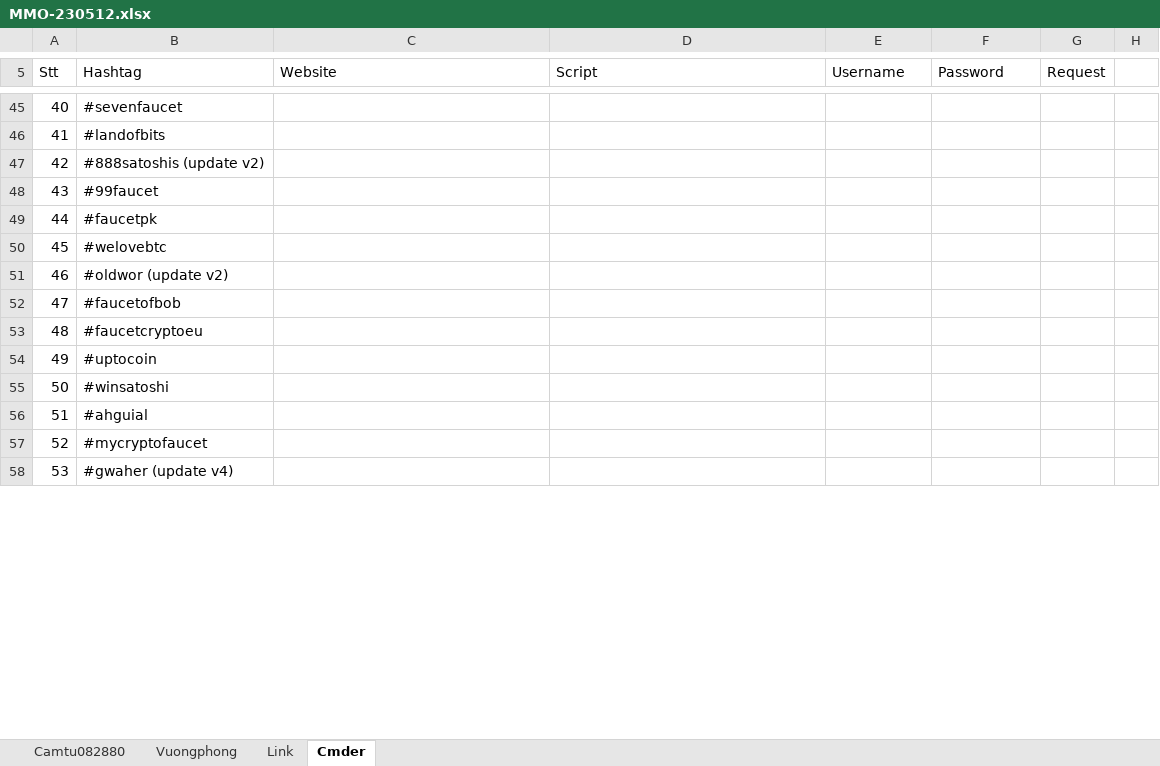
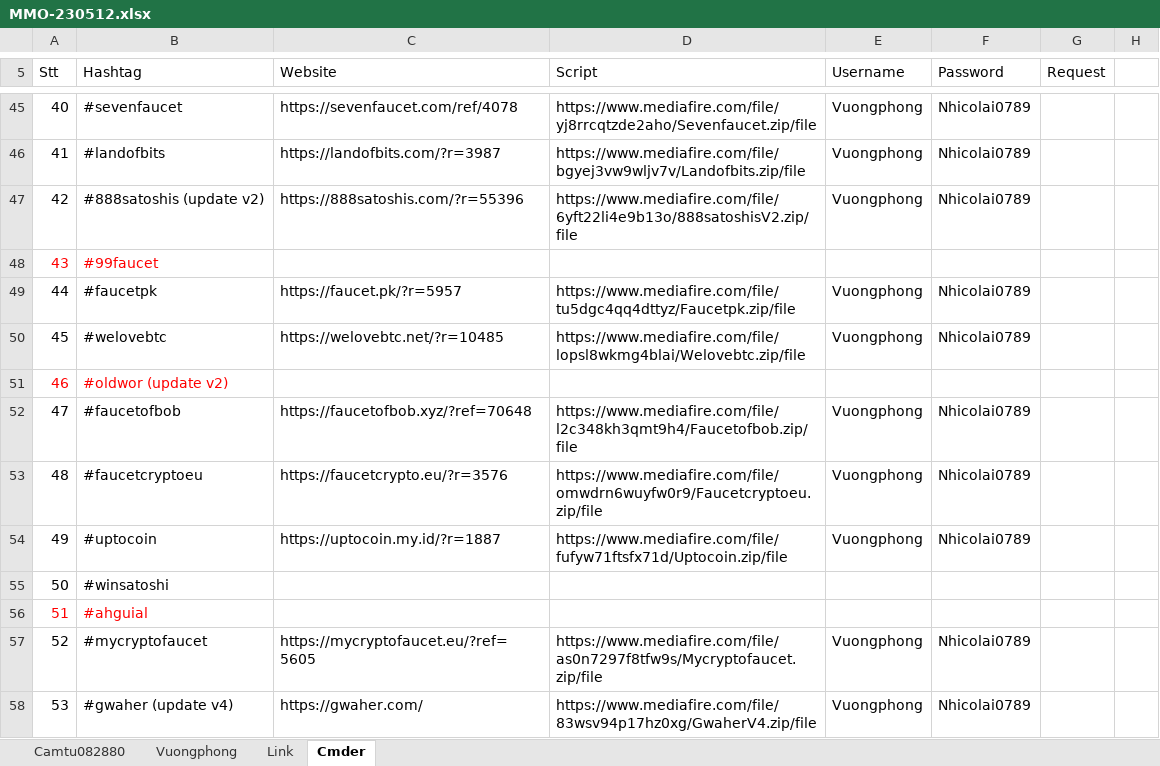
Before and after one commit to azadisoff/Desiccant, an Excel workbook: MMO/MMO-230512.xlsx, sheet Cmder, drawn as a sheet; only a part is shown, gaps mark what is left out; values as stored, in another font and other column widths than the file's, no borders; the diff covers the shown part only; the diff names each change by its address in the sheet, - before the commit and + after, or states it on an @@ line.

```diff
--- a/MMO/MMO-230512.xlsx (sheet Cmder)
+++ b/MMO/MMO-230512.xlsx (sheet Cmder)
-C45 (Website): (empty)
+C45 (Website): https://sevenfaucet.com/ref/4078
-D45 (Script): (empty)
+D45 (Script): https://www.mediafire.com/file/yj8rrcqtzde2aho/Sevenfaucet.zip/file
-E45:E47 (Username): (empty)
+E45:E47 (Username): Vuongphong
-F45:F47 (Password): (empty)
+F45:F47 (Password): Nhicolai0789
-C46 (Website): (empty)
+C46 (Website): https://landofbits.com/?r=3987
-D46 (Script): (empty)
+D46 (Script): https://www.mediafire.com/file/bgyej3vw9wljv7v/Landofbits.zip/file
-C47 (Website): (empty)
+C47 (Website): https://888satoshis.com/?r=55396
-D47 (Script): (empty)
+D47 (Script): https://www.mediafire.com/file/6yft22li4e9b13o/888satoshisV2.zip/file
-A48:B48 text colour: black
+A48:B48 text colour: #FF0000
-C49 (Website): (empty)
+C49 (Website): https://faucet.pk/?r=5957
-D49 (Script): (empty)
+D49 (Script): https://www.mediafire.com/file/tu5dgc4qq4dttyz/Faucetpk.zip/file
-E49:E50 (Username): (empty)
+E49:E50 (Username): Vuongphong
-F49:F50 (Password): (empty)
+F49:F50 (Password): Nhicolai0789
-C50 (Website): (empty)
+C50 (Website): https://welovebtc.net/?r=10485
-D50 (Script): (empty)
+D50 (Script): https://www.mediafire.com/file/lopsl8wkmg4blai/Welovebtc.zip/file
-A51:B51 text colour: black
+A51:B51 text colour: #FF0000
-C52 (Website): (empty)
+C52 (Website): https://faucetofbob.xyz/?ref=70648
-D52 (Script): (empty)
+D52 (Script): https://www.mediafire.com/file/l2c348kh3qmt9h4/Faucetofbob.zip/file
-E52:E54 (Username): (empty)
+E52:E54 (Username): Vuongphong
-F52:F54 (Password): (empty)
+F52:F54 (Password): Nhicolai0789
-C53 (Website): (empty)
+C53 (Website): https://faucetcrypto.eu/?r=3576
-D53 (Script): (empty)
+D53 (Script): https://www.mediafire.com/file/omwdrn6wuyfw0r9/Faucetcryptoeu.zip/file
-C54 (Website): (empty)
+C54 (Website): https://uptocoin.my.id/?r=1887
-D54 (Script): (empty)
+D54 (Script): https://www.mediafire.com/file/fufyw71ftsfx71d/Uptocoin.zip/file
-A56:B56 text colour: black
+A56:B56 text colour: #FF0000
-C57 (Website): (empty)
+C57 (Website): https://mycryptofaucet.eu/?ref=5605
-D57 (Script): (empty)
+D57 (Script): https://www.mediafire.com/file/as0n7297f8tfw9s/Mycryptofaucet.zip/file
-E57:E58 (Username): (empty)
+E57:E58 (Username): Vuongphong
-F57:F58 (Password): (empty)
+F57:F58 (Password): Nhicolai0789
-C58 (Website): (empty)
+C58 (Website): https://gwaher.com/
-D58 (Script): (empty)
+D58 (Script): https://www.mediafire.com/file/83wsv94p17hz0xg/GwaherV4.zip/file
```
Also changed, not shown: 3 added rows, 117 edited cells and cell formats elsewhere in this sheet, 43 other files.
